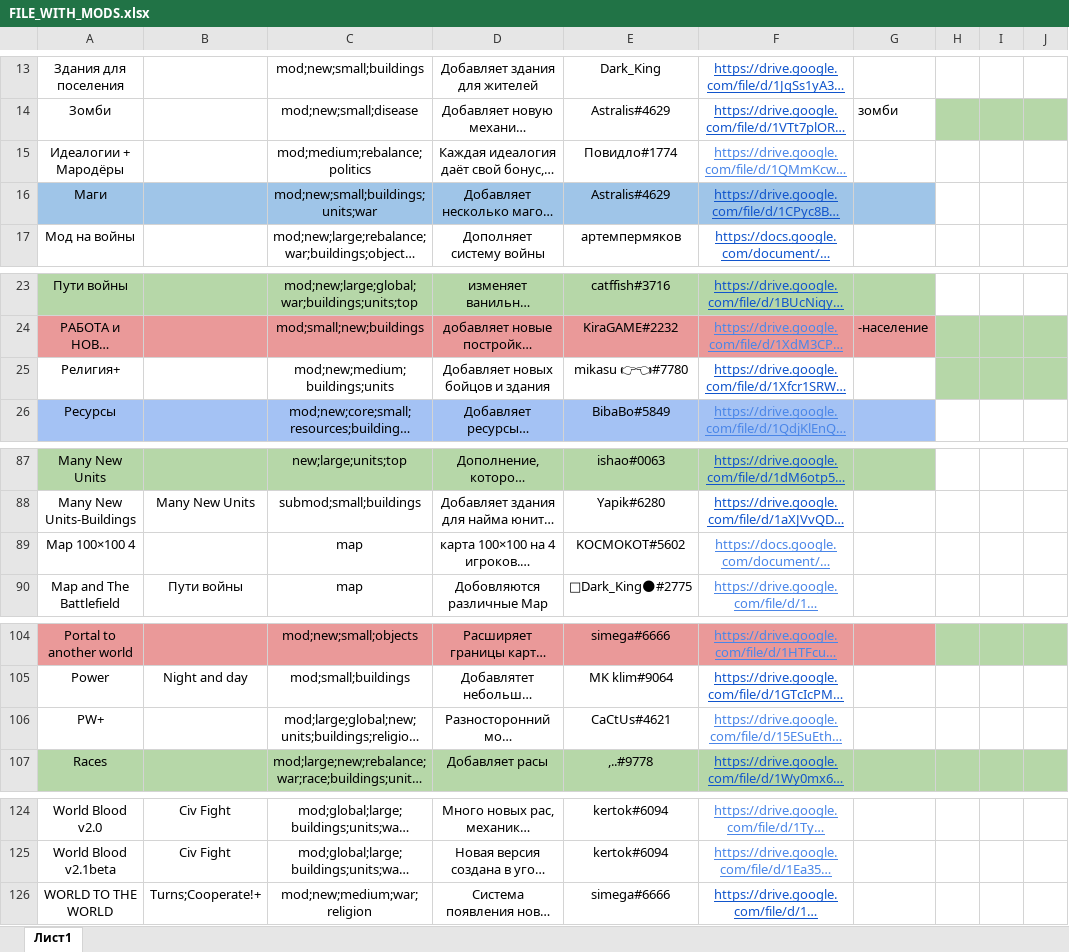
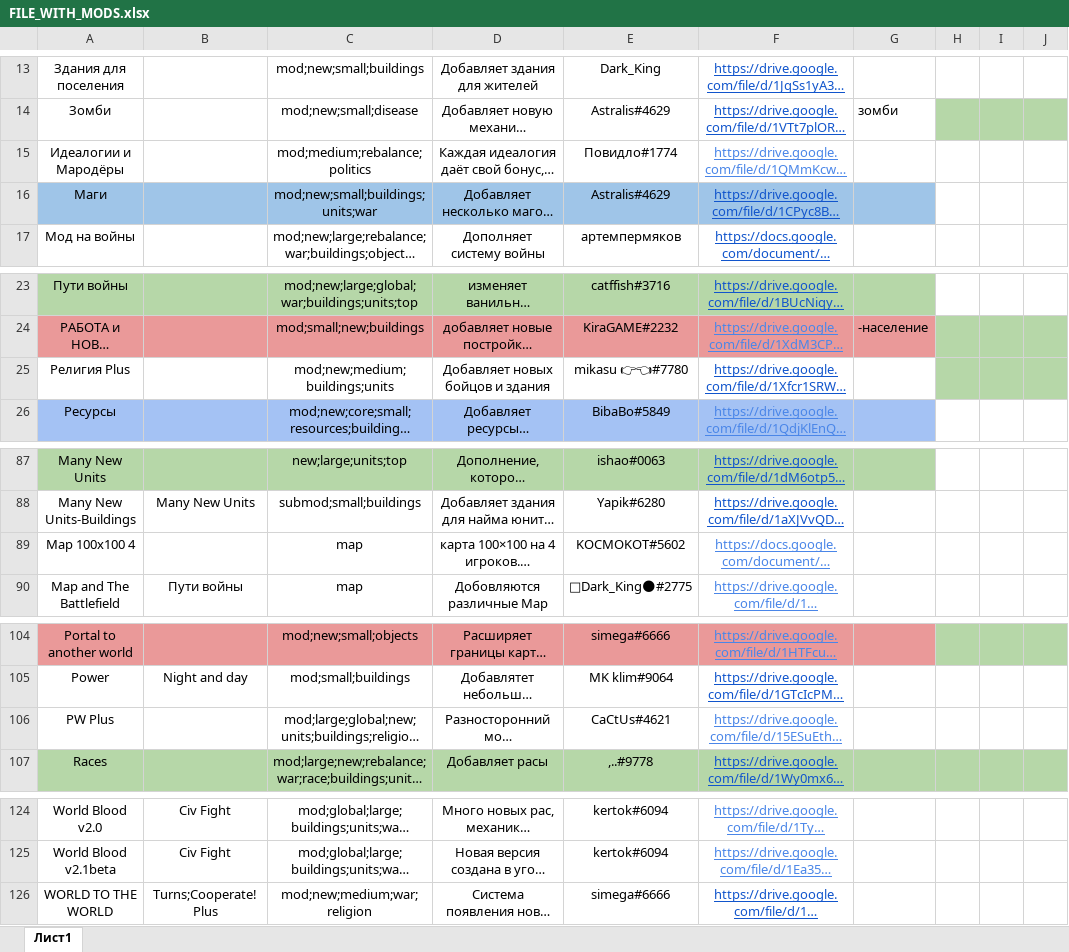
Before and after one commit to IgnatInyutsin/papers-wars-web, an Excel workbook: frontend/addons/FILE_WITH_MODS.xlsx, sheet Лист1, drawn as a sheet; only a part is shown, gaps mark what is left out; long unchanged cells end in …; values as stored, in another font and other column widths than the file's, no borders; charts and pictures not drawn; the diff covers the shown part only; the diff names each change by its address in the sheet, - before the commit and + after, or states it on an @@ line.

```diff
--- a/frontend/addons/FILE_WITH_MODS.xlsx (sheet Лист1)
+++ b/frontend/addons/FILE_WITH_MODS.xlsx (sheet Лист1)
-A15: Идеалогии + Мародёры
+A15: Идеалогии и Мародёры
-A25: Религия+
+A25: Религия Plus
-A89: Map 100×100 4
+A89: Map 100x100 4
-A106: PW+
+A106: PW Plus
-B126: Turns;Cooperate!+
+B126: Turns;Cooperate! Plus
```
Also changed, not shown: 11 edited cells elsewhere in this sheet, 31 other files.
